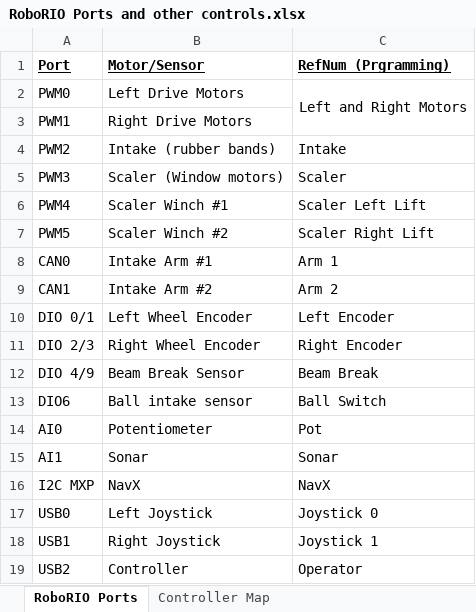
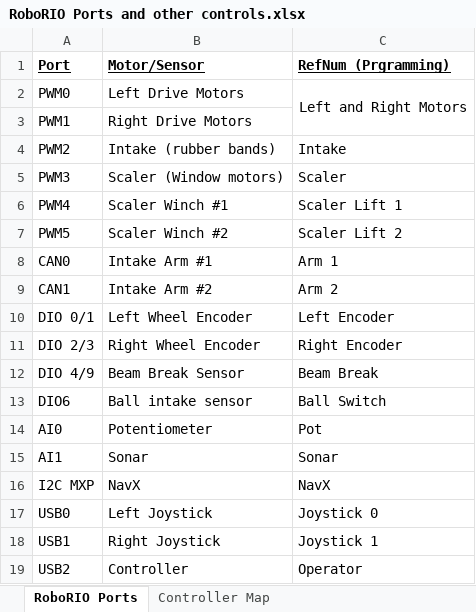
Before and after one commit to HotwireRobotics/2016_STRONGHOLD_OFFICIAL, an Excel workbook: RoboRIO Ports and other controls.xlsx, sheet RoboRIO Ports, drawn as a sheet; values as stored, in another font and other column widths than the file's, no borders; the diff names each change by its address in the sheet, - before the commit and + after, or states it on an @@ line.

```diff
--- a/RoboRIO Ports and other controls.xlsx (sheet RoboRIO Ports)
+++ b/RoboRIO Ports and other controls.xlsx (sheet RoboRIO Ports)
-C6 (RefNum (Prgramming)): Scaler Left Lift
+C6 (RefNum (Prgramming)): Scaler Lift 1
-C7 (RefNum (Prgramming)): Scaler Right Lift
+C7 (RefNum (Prgramming)): Scaler Lift 2
```
Also changed, not shown: 6 other files.
